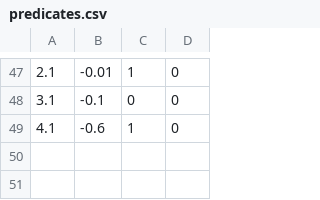
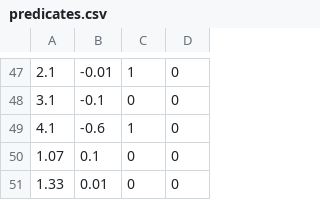
Before and after one commit to opencog/dimensional-embedding, a CSV file: moses/predicates.csv, drawn as a sheet; only a part is shown, gaps mark what is left out; the diff names each change by its address in the sheet, - before the commit and + after, or states it on an @@ line.

Commit message:
moses: fix borken data set I'd previously added.
Wow, very strange, how did this ever work before? Very hallucinogenic,
did I accidentally truncate the file before checking it in?  How
could I not notice?  Did a change in algorithms cause this?

```diff
--- a/moses/predicates.csv
+++ b/moses/predicates.csv
+row 50: 1.07 | 0.1 | 0 | 0
+row 51: 1.33 | 0.01 | 0 | 0
```
